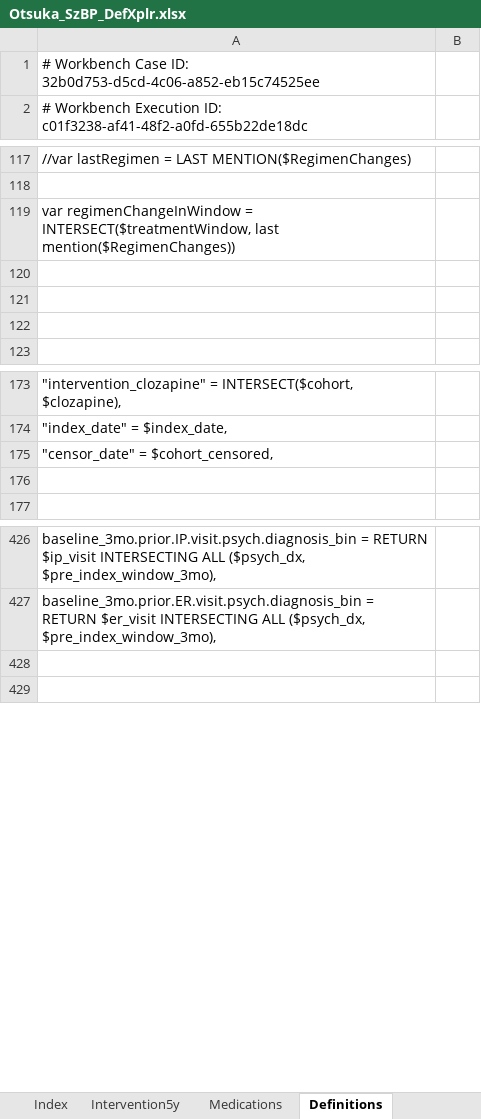
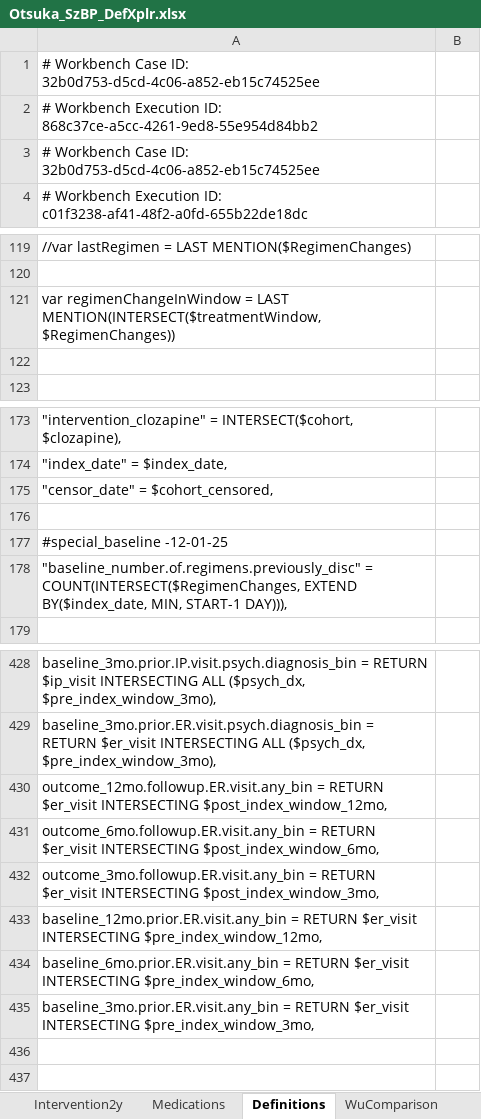
Before and after one commit to jason-jones-atroposhealth/Clients, an Excel workbook: otsuka_szbp1/Otsuka_SzBP_DefXplr.xlsx, sheet Definitions, drawn as a sheet; only a part is shown, gaps mark what is left out; values as stored, in another font and other column widths than the file's, no borders; removed rows and columns are numbered as before the commit, all else as after; the diff names each change by its address in the sheet, - before the commit and + after, or states it on an @@ line.

```diff
--- a/otsuka_szbp1/Otsuka_SzBP_DefXplr.xlsx (sheet Definitions)
+++ b/otsuka_szbp1/Otsuka_SzBP_DefXplr.xlsx (sheet Definitions)
+sheet tab: Intervention2y
+row 2: # Workbench Execution ID: 868c37ce-a5cc-4261-9ed8-55e954d84bb2
+row 3: # Workbench Case ID: 32b0d753-d5cd-4c06-a852-eb15c74525ee
-A121: …regimenChangeInWindow = INTERSECT($treatmentWindow, last mention($RegimenChanges))
+A121: …regimenChangeInWindow = LAST MENTION(INTERSECT($treatmentWindow, $RegimenChanges))
-row 120: (empty)
-row 121: (empty)
+row 177: #special_baseline -12-01-25
+row 178: "baseline_number.of.regimens.previously_disc" = COUNT(INTERSECT($RegimenChanges, EXTEND BY($index_date, MIN, START-1 DAY))),
+row 430: outcome_12mo.followup.ER.visit.any_bin = RETURN $er_visit INTERSECTING $post_index_window_12mo,
+row 431: outcome_6mo.followup.ER.visit.any_bin = RETURN $er_visit INTERSECTING $post_index_window_6mo,
+row 432: outcome_3mo.followup.ER.visit.any_bin = RETURN $er_visit INTERSECTING $post_index_window_3mo,
+row 433: baseline_12mo.prior.ER.visit.any_bin = RETURN $er_visit INTERSECTING $pre_index_window_12mo,
+row 434: baseline_6mo.prior.ER.visit.any_bin = RETURN $er_visit INTERSECTING $pre_index_window_6mo,
+row 435: baseline_3mo.prior.ER.visit.any_bin = RETURN $er_visit INTERSECTING $pre_index_window_3mo,
```
Also changed, not shown: sheet Index, sheet Intervention5y, sheet KeyNeeds, other sheet tabs, 1 other file.
